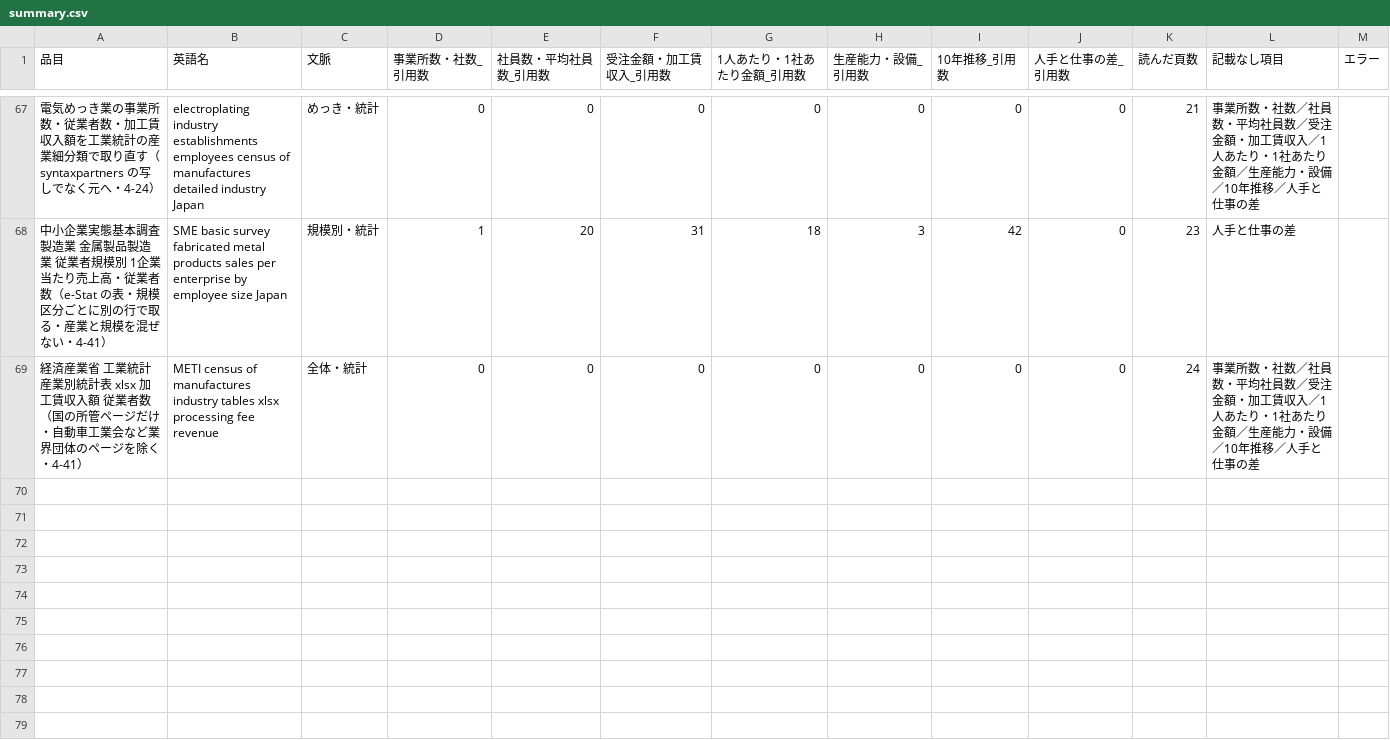
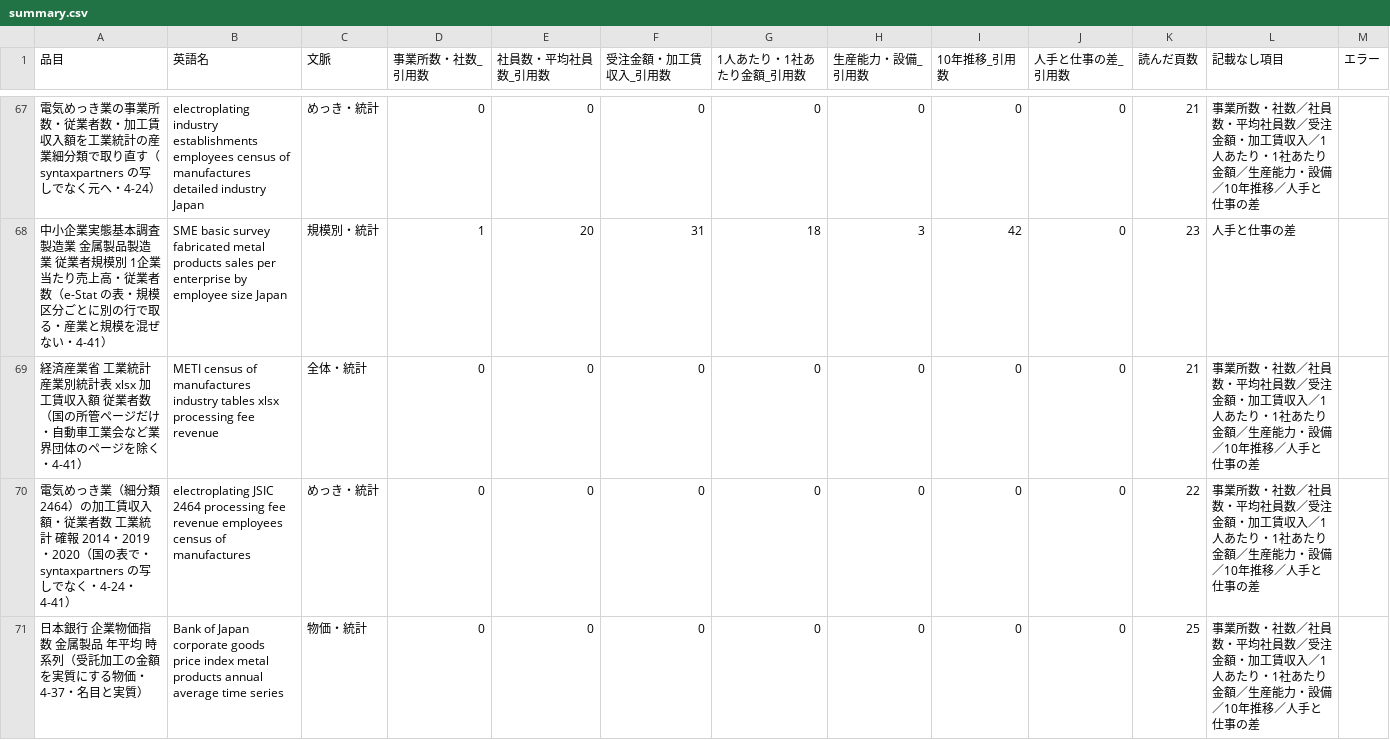
Before and after one commit to a-one-road-official/Researcher, a CSV file: researcher/out/mfg_capacity/summary.csv, drawn as a sheet; only a part is shown, gaps mark what is left out; the diff names each change by its address in the sheet, - before the commit and + after, or states it on an @@ line.

```diff
--- a/researcher/out/mfg_capacity/summary.csv
+++ b/researcher/out/mfg_capacity/summary.csv
-K69 (読んだ頁数): 24
+K69 (読んだ頁数): 21
+row 70: 電気めっき業（細分類2464）の加工賃収入額・従業者数 工業統計 確報 2014・2019・2020（国の表で・syntaxpartners の写しでなく・4-24・4-41） | electroplating JSIC 2464 processing fee revenue employees census of manufactures | めっき・統計 | 0 | 0 | 0 | 0 | 0 | 0 | 0 | 22 | 事業所数・社数／社員数・平均社員数／受注金額・加工賃収入／1人あたり・1社あたり金額／生産能力・設備／10年推移／人手と仕事の差
+row 71: 日本銀行 企業物価指数 金属製品 年平均 時系列（受託加工の金額を実質にする物価・4-37・名目と実質） | Bank of Japan corporate goods price index metal products annual average time series | 物価・統計 | 0 | 0 | 0 | 0 | 0 | 0 | 0 | 25 | 事業所数・社数／社員数・平均社員数／受注金額・加工賃収入／1人あたり・1社あたり金額／生産能力・設備／10年推移／人手と仕事の差
```
Also changed, not shown: researcher/out/research_method/cross.csv, researcher/out/research_method/summary.csv, 37 other files.
